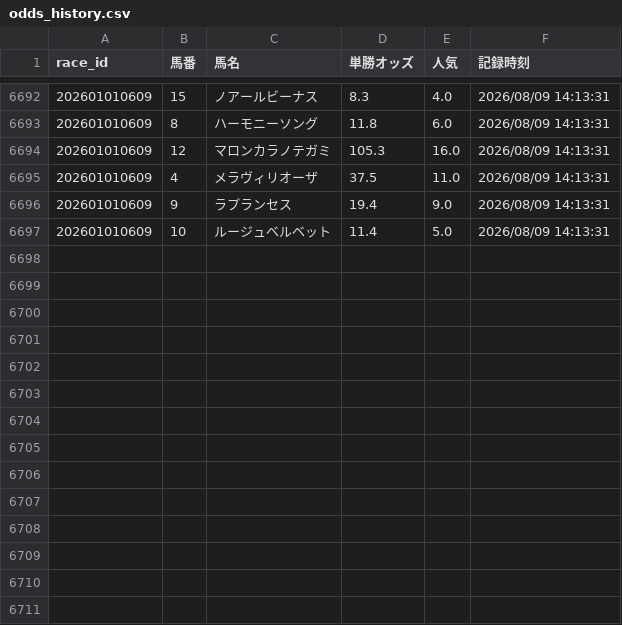
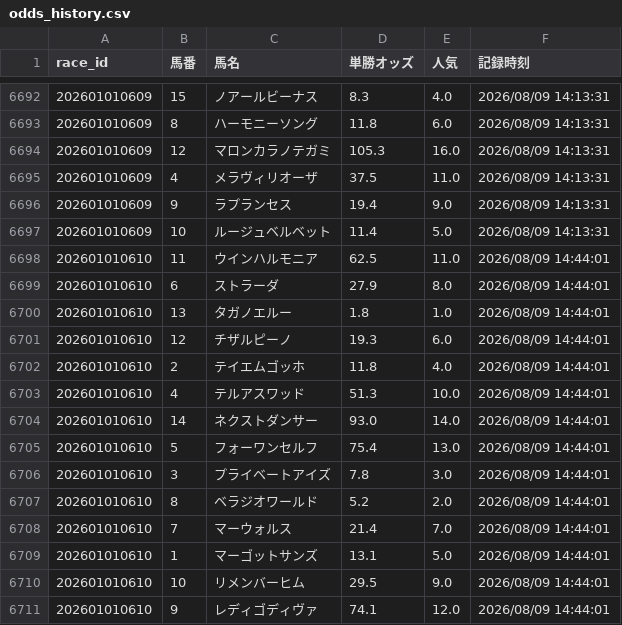
Before and after one commit to fu-ga306/keiba-ai, a CSV file: odds_history.csv, drawn as a sheet; only a part is shown, gaps mark what is left out.

```diff
--- a/odds_history.csv
+++ b/odds_history.csv
@@ -6697 +6697,15 @@
 202601010609,10,ルージュベルベット,11.4,5.0,2026/08/09 14:13:31
+202601010610,11,ウインハルモニア,62.5,11.0,2026/08/09 14:44:01
+202601010610,6,ストラーダ,27.9,8.0,2026/08/09 14:44:01
+202601010610,13,タガノエルー,1.8,1.0,2026/08/09 14:44:01
+202601010610,12,チザルピーノ,19.3,6.0,2026/08/09 14:44:01
+202601010610,2,テイエムゴッホ,11.8,4.0,2026/08/09 14:44:01
+202601010610,4,テルアスワッド,51.3,10.0,2026/08/09 14:44:01
+202601010610,14,ネクストダンサー,93.0,14.0,2026/08/09 14:44:01
+202601010610,5,フォーワンセルフ,75.4,13.0,2026/08/09 14:44:01
+202601010610,3,プライベートアイズ,7.8,3.0,2026/08/09 14:44:01
+202601010610,8,ベラジオワールド,5.2,2.0,2026/08/09 14:44:01
+202601010610,7,マーウォルス,21.4,7.0,2026/08/09 14:44:01
+202601010610,1,マーゴットサンズ,13.1,5.0,2026/08/09 14:44:01
+202601010610,10,リメンバーヒム,29.5,9.0,2026/08/09 14:44:01
+202601010610,9,レディゴディヴァ,74.1,12.0,2026/08/09 14:44:01
```
Also changed, not shown: prediction_record_v2.csv, today_predictions.csv.
